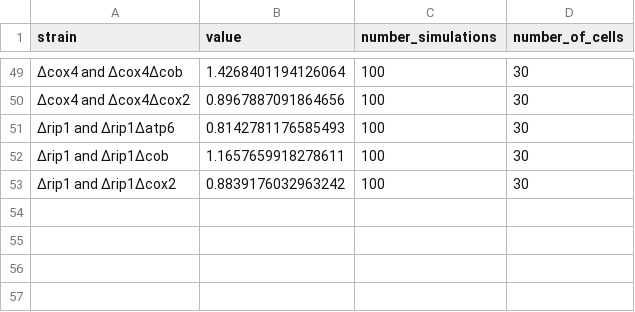
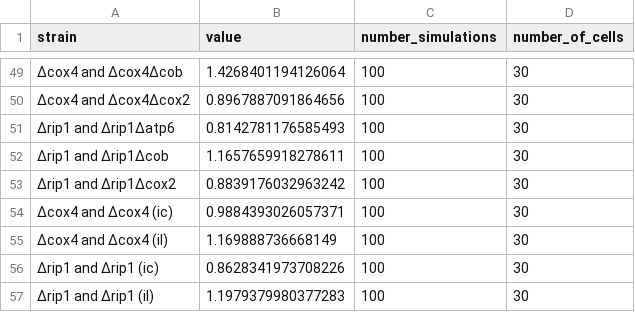
Before and after one commit to SchmollerLab/yeast_mito_segregation_with_growth_rate, a CSV file: yeast_mito_segregation/experimental_data/mtDNA_ratio_test_data.csv, drawn as a sheet; only a part is shown, gaps mark what is left out; the diff names each change by its address in the sheet, - before the commit and + after, or states it on an @@ line.

```diff
--- a/yeast_mito_segregation/experimental_data/mtDNA_ratio_test_data.csv
+++ b/yeast_mito_segregation/experimental_data/mtDNA_ratio_test_data.csv
+row 54: ∆cox4 and ∆cox4 (ic) | 0.9884393026057371 | 100 | 30
+row 55: ∆cox4 and ∆cox4 (il) | 1.169888736668149 | 100 | 30
+row 56: ∆rip1 and ∆rip1 (ic) | 0.8628341973708226 | 100 | 30
+row 57: ∆rip1 and ∆rip1 (il) | 1.1979379980377283 | 100 | 30
```
Also changed, not shown: yeast_mito_segregation/experimental_data/PostGrowthMatingAssayWT.csv, yeast_mito_segregation/experimental_data/qPCR_values.csv, 1 other file.
